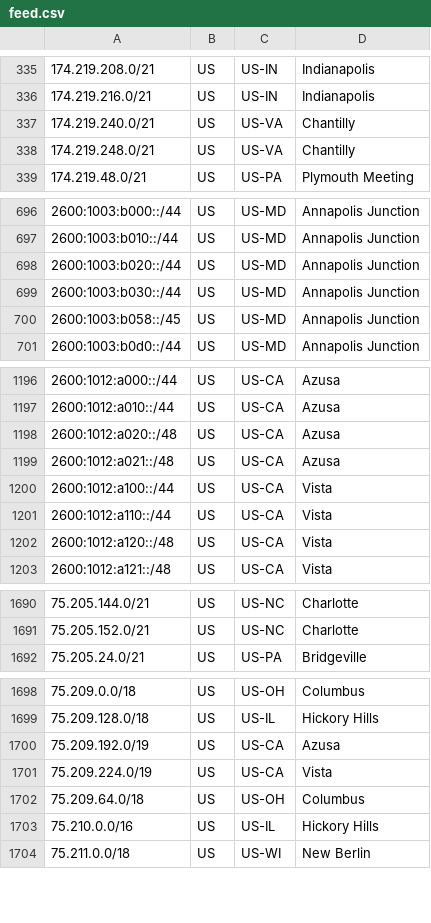
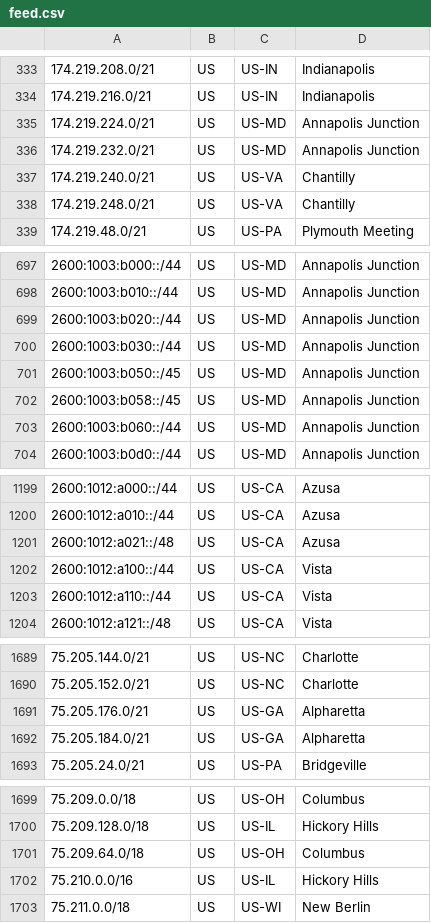
Before and after one commit to Verizon/verizon-geofeed, a CSV file: feed.csv, drawn as a sheet; only a part is shown, gaps mark what is left out; removed rows and columns are numbered as before the commit, all else as after; the diff covers the shown part only; the diff names each change by its address in the sheet, - before the commit and + after, or states it on an @@ line.

```diff
--- a/feed.csv
+++ b/feed.csv
+row 335: 174.219.224.0/21 | US | US-MD | Annapolis Junction
+row 336: 174.219.232.0/21 | US | US-MD | Annapolis Junction
+row 701: 2600:1003:b050::/45 | US | US-MD | Annapolis Junction
+row 703: 2600:1003:b060::/44 | US | US-MD | Annapolis Junction
-row 1198: 2600:1012:a020::/48 | US | US-CA | Azusa
-row 1202: 2600:1012:a120::/48 | US | US-CA | Vista
+row 1691: 75.205.176.0/21 | US | US-GA | Alpharetta
+row 1692: 75.205.184.0/21 | US | US-GA | Alpharetta
-row 1700: 75.209.192.0/19 | US | US-CA | Azusa
-row 1701: 75.209.224.0/19 | US | US-CA | Vista
```
Also changed, not shown: 2 added rows and 6 removed rows elsewhere in this file, 1 other file.
